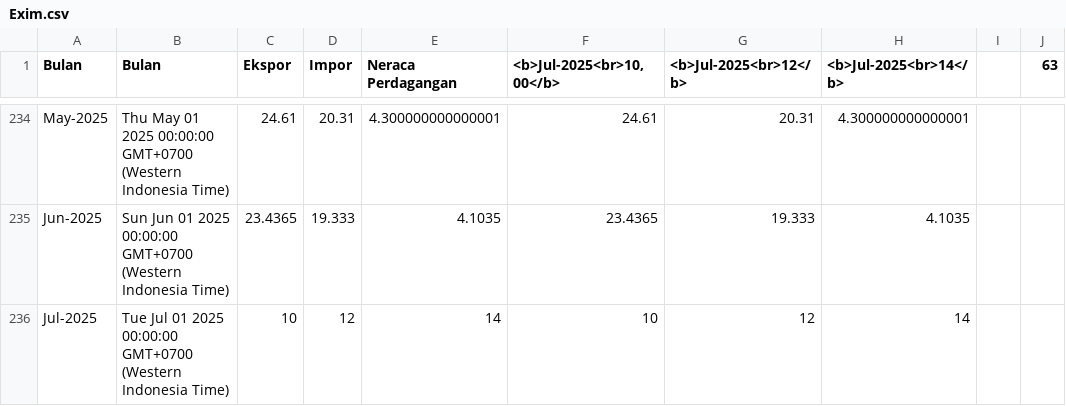
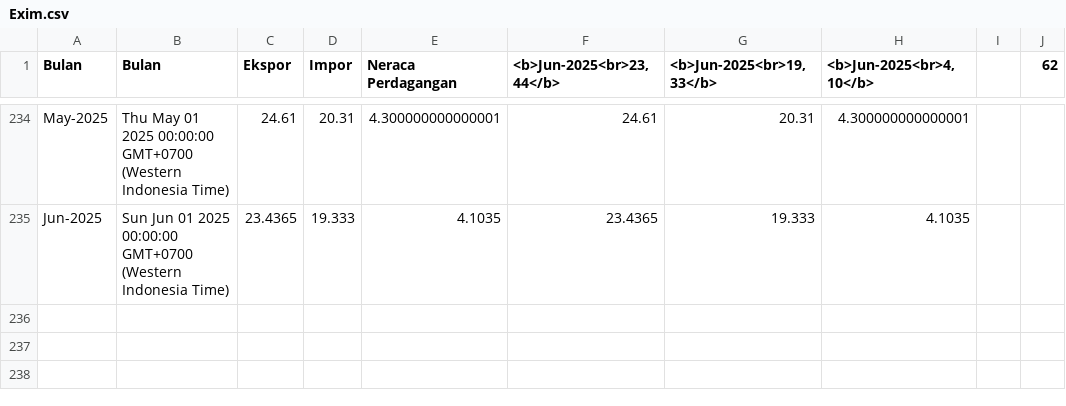
Before and after one commit to datatrust-research/Exim, a CSV file: Exim.csv, drawn as a sheet; only a part is shown, gaps mark what is left out; the diff names each change by its address in the sheet, - before the commit and + after, or states it on an @@ line.

Commit message:
Update data CSV

```diff
--- a/Exim.csv
+++ b/Exim.csv
-F1: <b>Jul-2025<br>10,00</b>
+F1: <b>Jun-2025<br>23,44</b>
-G1: <b>Jul-2025<br>12</b>
+G1: <b>Jun-2025<br>19,33</b>
-H1: <b>Jul-2025<br>14</b>
+H1: <b>Jun-2025<br>4,10</b>
-J1: 63
+J1: 62
-row 236: Jul-2025 | Tue Jul 01 2025 00:00:00 GMT+0700 (Western Indonesia Time) | 10 | 12 | 14 | 10 | 12 | 14
```
